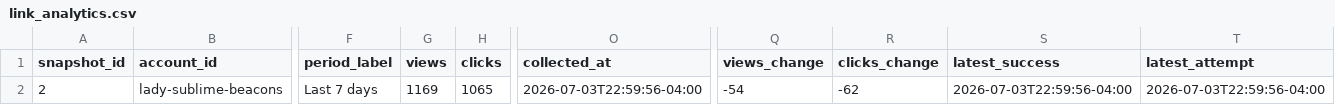
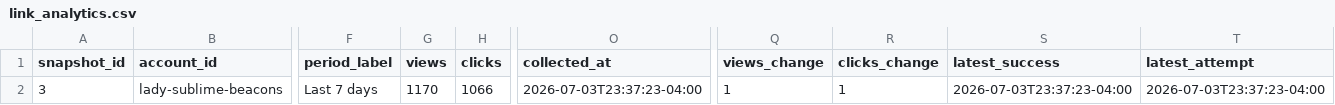
Before and after one commit to Trippaeon3/sublime-social-tracker-site, a CSV file: dashboard/data/link_analytics.csv, drawn as a sheet; only a part is shown, gaps mark what is left out; the diff names each change by its address in the sheet, - before the commit and + after, or states it on an @@ line.

```diff
--- a/dashboard/data/link_analytics.csv
+++ b/dashboard/data/link_analytics.csv
-A2 (snapshot_id): 2
+A2 (snapshot_id): 3
-G2 (views): 1169
+G2 (views): 1170
-H2 (clicks): 1065
+H2 (clicks): 1066
-O2 (collected_at): 2026-07-03T22:59:56-04:00
+O2 (collected_at): 2026-07-03T23:37:23-04:00
-Q2 (views_change): -54
+Q2 (views_change): 1
-R2 (clicks_change): -62
+R2 (clicks_change): 1
-S2 (latest_success): 2026-07-03T22:59:56-04:00
+S2 (latest_success): 2026-07-03T23:37:23-04:00
-T2 (latest_attempt): 2026-07-03T22:59:56-04:00
+T2 (latest_attempt): 2026-07-03T23:37:23-04:00
```
Also changed, not shown: dashboard/data/link_analytics_history.csv, 4 other files.
